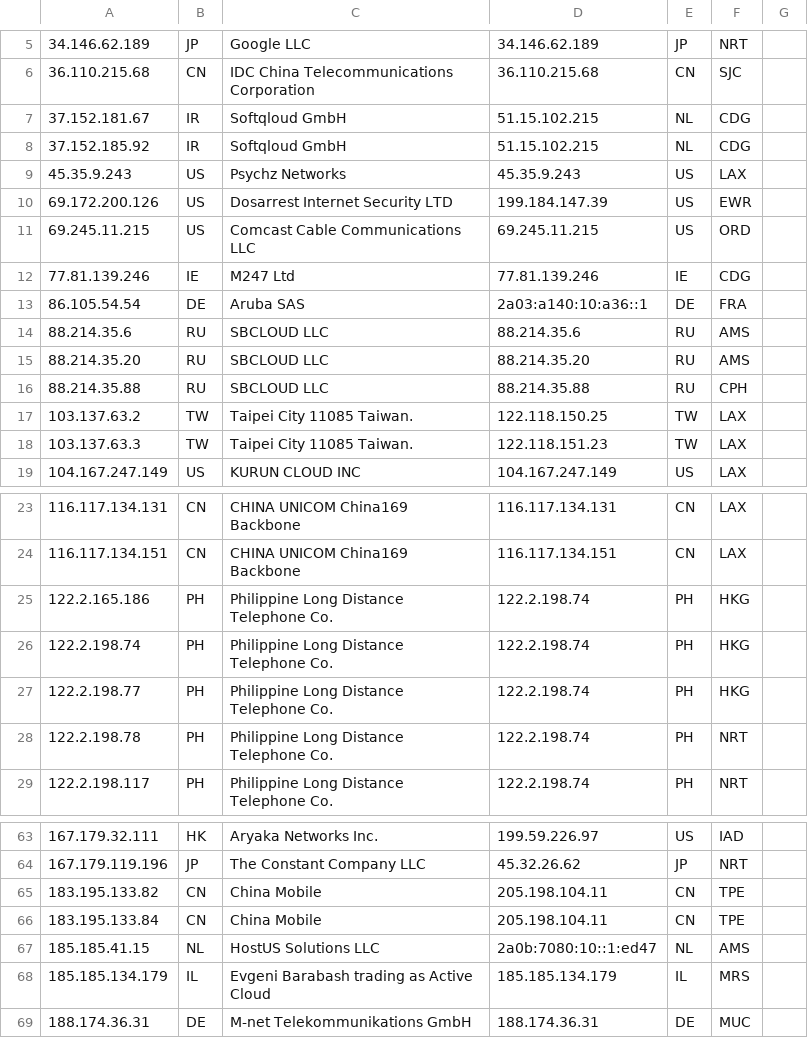
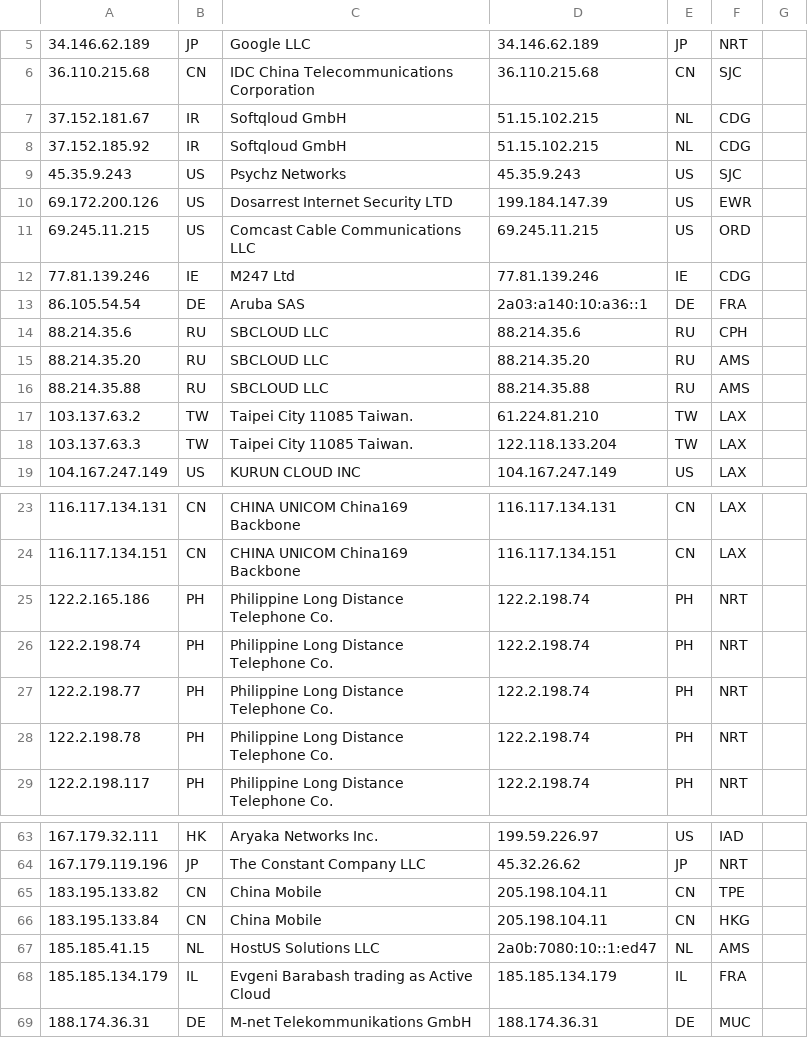
Before and after one commit to tr1s7an/Unofficial-Cloudflare-nodes, a CSV file: results.csv, drawn as a sheet; only a part is shown, gaps mark what is left out; the diff names each change by its address in the sheet, - before the commit and + after, or states it on an @@ line.

Commit message:
Update

```diff
--- a/results.csv
+++ b/results.csv
-F9: LAX
+F9: SJC
-F14: AMS
+F14: CPH
-F16: CPH
+F16: AMS
-D17: 122.118.150.25
+D17: 61.224.81.210
-D18: 122.118.151.23
+D18: 122.118.133.204
-F25:F27: HKG
+F25:F27: NRT
-F66: TPE
+F66: HKG
-F68: MRS
+F68: FRA
```
